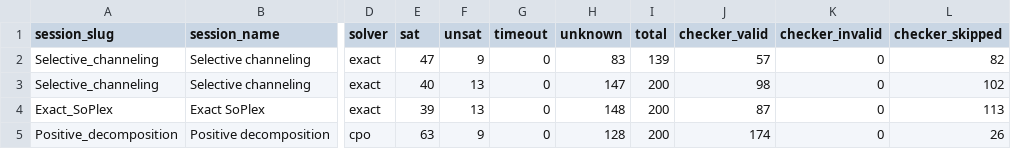
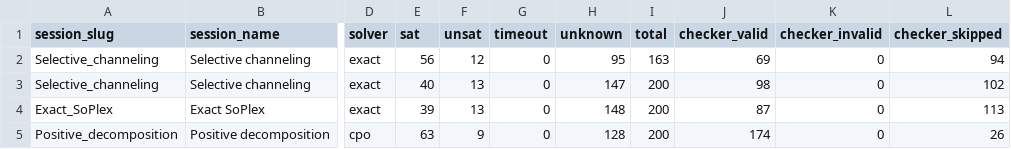
Before and after one commit to ThomSerg/CPMpy-XCSP26-Benchmarks, a CSV file: src/data/solver_summary.csv, drawn as a sheet; only a part is shown, gaps mark what is left out; the diff names each change by its address in the sheet, - before the commit and + after, or states it on an @@ line.

```diff
--- a/src/data/solver_summary.csv
+++ b/src/data/solver_summary.csv
-E2 (sat): 47
+E2 (sat): 56
-F2 (unsat): 9
+F2 (unsat): 12
-H2 (unknown): 83
+H2 (unknown): 95
-I2 (total): 139
+I2 (total): 163
-J2 (checker_valid): 57
+J2 (checker_valid): 69
-L2 (checker_skipped): 82
+L2 (checker_skipped): 94
```
Also changed, not shown: src/data/sessions.csv, 5 other files.
